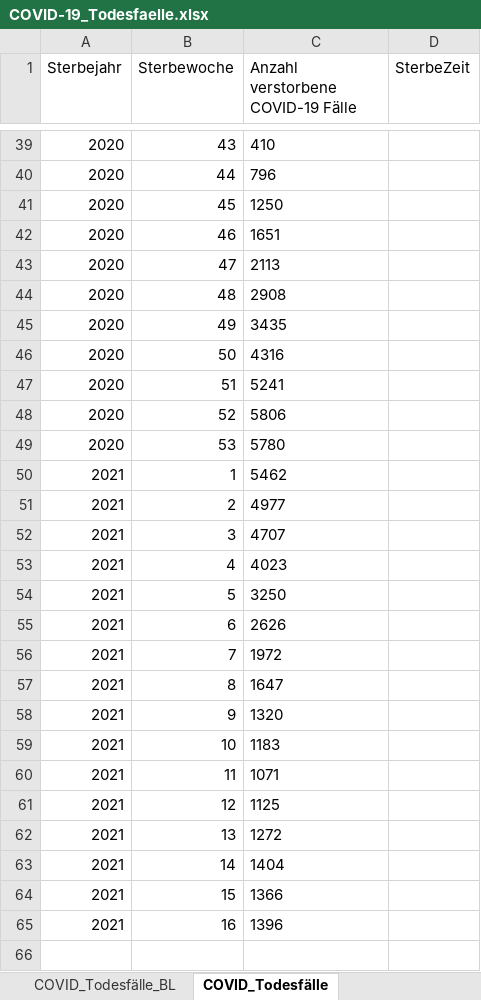
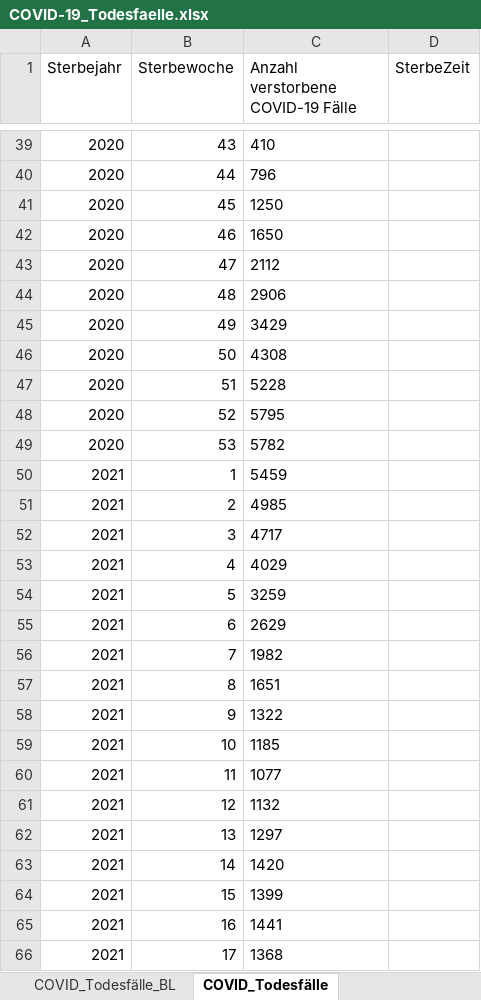
Before and after one commit to hodoi05/vaccinedata, an Excel workbook: data/source/COVID-19_Todesfaelle.xlsx, sheet COVID_Todesfälle, drawn as a sheet; only a part is shown, gaps mark what is left out; values as stored, in another font and other column widths than the file's, no borders; the diff covers the shown part only; the diff names each change by its address in the sheet, - before the commit and + after, or states it on an @@ line.

```diff
--- a/data/source/COVID-19_Todesfaelle.xlsx (sheet COVID_Todesfälle)
+++ b/data/source/COVID-19_Todesfaelle.xlsx (sheet COVID_Todesfälle)
-C42: 1651
+C42: 1650
-C43: 2113
+C43: 2112
-C44: 2908
+C44: 2906
-C45: 3435
+C45: 3429
-C46: 4316
+C46: 4308
-C47: 5241
+C47: 5228
-C48: 5806
+C48: 5795
-C49: 5780
+C49: 5782
-C50: 5462
+C50: 5459
-C51: 4977
+C51: 4985
-C52: 4707
+C52: 4717
-C53: 4023
+C53: 4029
-C54: 3250
+C54: 3259
-C55: 2626
+C55: 2629
-C56: 1972
+C56: 1982
-C57: 1647
+C57: 1651
-C58: 1320
+C58: 1322
-C59: 1183
+C59: 1185
-C60: 1071
+C60: 1077
-C61: 1125
+C61: 1132
-C62: 1272
+C62: 1297
-C63: 1404
+C63: 1420
-C64: 1366
+C64: 1399
-C65: 1396
+C65: 1441
+row 66: 2021 | 17 | 1368
```
Also changed, not shown: 3 edited cells elsewhere in this sheet, sheet COVID_Todesfälle_BL, sheet COVID_Todesfälle_KW_AG20_G, sheet COVID_Todesfälle_KW_AG10, sheet COVID_Todesfälle_Monat, sheet Erläuterungen, 1 other file.
